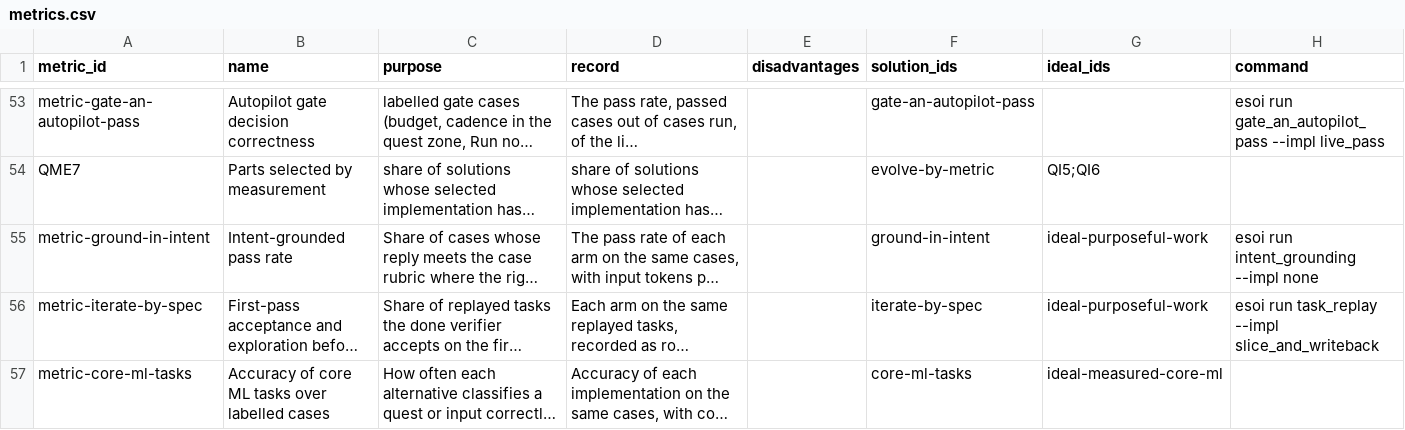
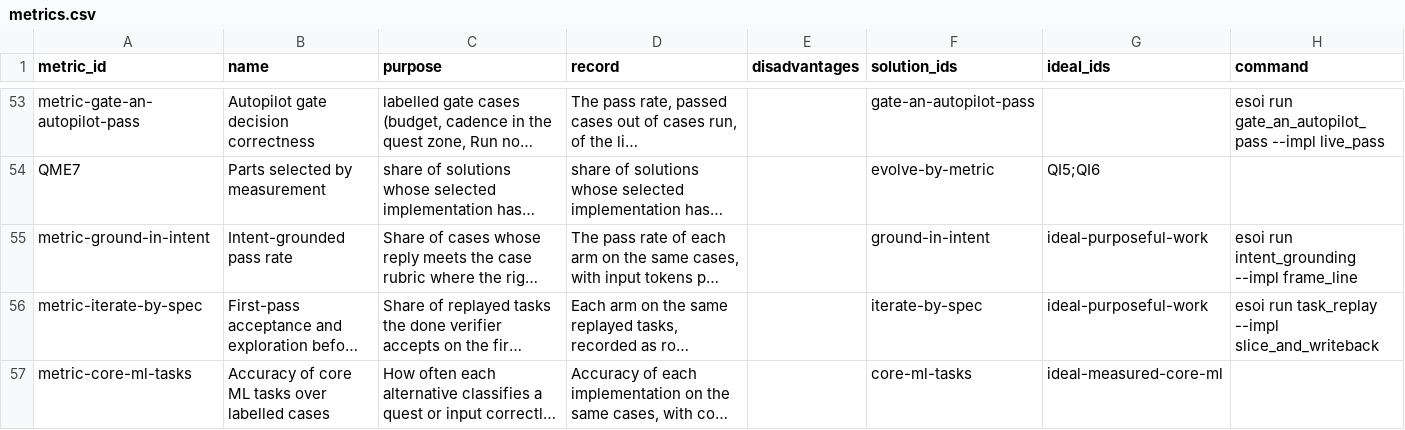
Before and after one commit to SpiritualData/quest-ai-runner, a CSV file: esoi/metrics.csv, drawn as a sheet; only a part is shown, gaps mark what is left out; long unchanged cells end in …; the diff names each change by its address in the sheet, - before the commit and + after, or states it on an @@ line.

```diff
--- a/esoi/metrics.csv
+++ b/esoi/metrics.csv
-H55 (command): esoi run intent_grounding --impl none
+H55 (command): esoi run intent_grounding --impl frame_line
```
Also changed, not shown: esoi/solutions.csv, 1 other file.
